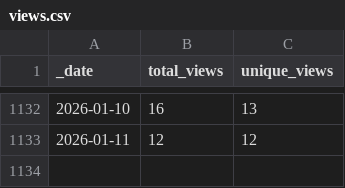
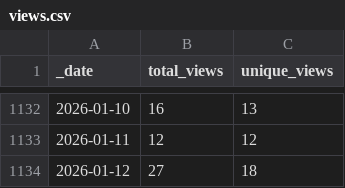
Before and after one commit to markusschanta/awesome-jupyter, a CSV file: traffic/views.csv, drawn as a sheet; only a part is shown, gaps mark what is left out.

Commit message:
GitHub traffic

```diff
--- a/traffic/views.csv
+++ b/traffic/views.csv
@@ -1133 +1133,2 @@ _date,total_views,unique_views
 2026-01-11,12,12
+2026-01-12,27,18
```
Also changed, not shown: traffic/clones.csv, 1 other file.
